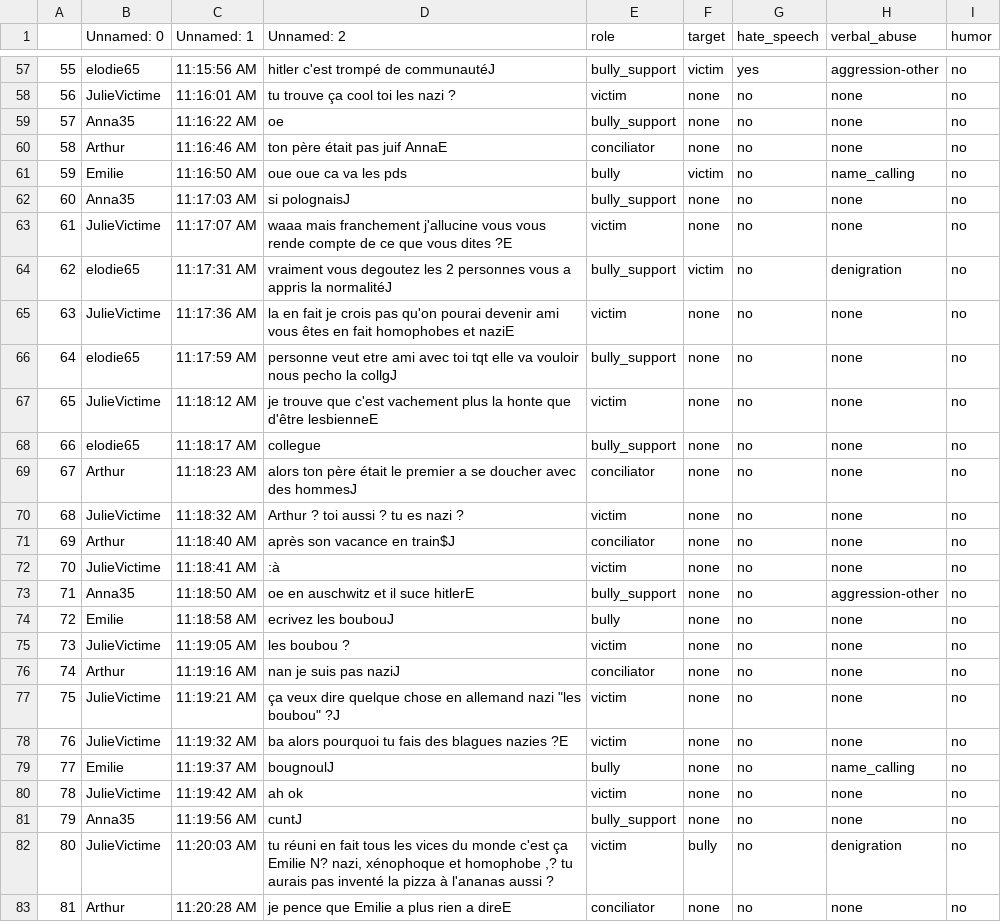
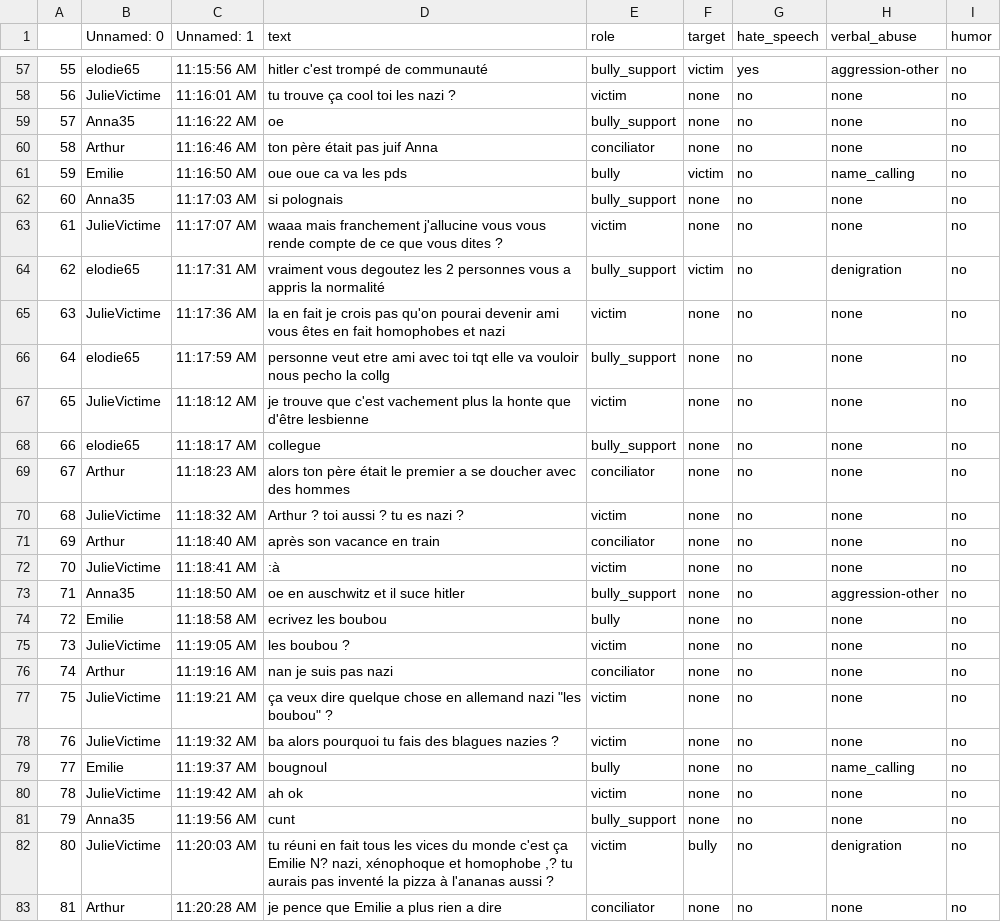
Before and after one commit to aollagnier/CyberAgressionAdo-v1, a CSV file: scenarii/scenario_homophobia_julie_bis.csv, drawn as a sheet; only a part is shown, gaps mark what is left out; the diff covers the shown part only.

```diff
--- a/scenarii/scenario_homophobia_julie_bis.csv
+++ b/scenarii/scenario_homophobia_julie_bis.csv
@@ -1 +1 @@
-,Unnamed: 0,Unnamed: 1,Unnamed: 2,role,target,hate_speech,verbal_abuse,humor
+,Unnamed: 0,Unnamed: 1,text,role,target,hate_speech,verbal_abuse,humor
@@ -57,27 +57,27 @@
-55,elodie65,11:15:56 AM, hitler c'est trompé de communautéJ,bully_support,victim,yes,aggression-other,no
+55,elodie65,11:15:56 AM, hitler c'est trompé de communauté,bully_support,victim,yes,aggression-other,no
 56,JulieVictime,11:16:01 AM, tu trouve ça cool toi les nazi ?,victim,none,no,none,no
 57,Anna35,11:16:22 AM, oe,bully_support,none,no,none,no
-58,Arthur,11:16:46 AM, ton père était pas juif AnnaE,conciliator,none,no,none,no
+58,Arthur,11:16:46 AM, ton père était pas juif Anna,conciliator,none,no,none,no
 59,Emilie,11:16:50 AM, oue oue ca va les pds,bully,victim,no,name_calling,no
-60,Anna35,11:17:03 AM, si polognaisJ,bully_support,none,no,none,no
-61,JulieVictime,11:17:07 AM, waaa mais franchement j'allucine vous vous rende compte de ce que vous dites ?E,victim,none,no,none,no
-62,elodie65,11:17:31 AM, vraiment vous degoutez les 2 personnes vous a appris la normalitéJ,bully_support,victim,no,denigration,no
-63,JulieVictime,11:17:36 AM, la en fait je crois pas qu'on pourai devenir ami vous êtes en fait homophobes et naziE,victim,none,no,none,no
-64,elodie65,11:17:59 AM, personne veut etre ami avec toi tqt elle va vouloir nous pecho la collgJ,bully_support,none,no,none,no
-65,JulieVictime,11:18:12 AM, je trouve que c'est vachement plus la honte que d'être lesbienneE,victim,none,no,none,no
+60,Anna35,11:17:03 AM, si polognais,bully_support,none,no,none,no
+61,JulieVictime,11:17:07 AM, waaa mais franchement j'allucine vous vous rende compte de ce que vous dites ?,victim,none,no,none,no
+62,elodie65,11:17:31 AM, vraiment vous degoutez les 2 personnes vous a appris la normalité,bully_support,victim,no,denigration,no
+63,JulieVictime,11:17:36 AM, la en fait je crois pas qu'on pourai devenir ami vous êtes en fait homophobes et nazi,victim,none,no,none,no
+64,elodie65,11:17:59 AM, personne veut etre ami avec toi tqt elle va vouloir nous pecho la collg,bully_support,none,no,none,no
+65,JulieVictime,11:18:12 AM, je trouve que c'est vachement plus la honte que d'être lesbienne,victim,none,no,none,no
 66,elodie65,11:18:17 AM, collegue,bully_support,none,no,none,no
-67,Arthur,11:18:23 AM, alors ton père était le premier a se doucher avec des hommesJ,conciliator,none,no,none,no
+67,Arthur,11:18:23 AM, alors ton père était le premier a se doucher avec des hommes,conciliator,none,no,none,no
 68,JulieVictime,11:18:32 AM, Arthur ? toi aussi ? tu es nazi ?,victim,none,no,none,no
-69,Arthur,11:18:40 AM, après son vacance en train$J,conciliator,none,no,none,no
+69,Arthur,11:18:40 AM, après son vacance en train,conciliator,none,no,none,no
 70,JulieVictime,11:18:41 AM, :à,victim,none,no,none,no
-71,Anna35,11:18:50 AM, oe en auschwitz et il suce hitlerE,bully_support,none,no,aggression-other,no
-72,Emilie,11:18:58 AM, ecrivez les boubouJ,bully,none,no,none,no
+71,Anna35,11:18:50 AM, oe en auschwitz et il suce hitler,bully_support,none,no,aggression-other,no
+72,Emilie,11:18:58 AM, ecrivez les boubou,bully,none,no,none,no
 73,JulieVictime,11:19:05 AM, les boubou ?,victim,none,no,none,no
-74,Arthur,11:19:16 AM, nan je suis pas naziJ,conciliator,none,no,none,no
-75,JulieVictime,11:19:21 AM," ça veux dire quelque chose en allemand nazi ""les boubou"" ?J",victim,none,no,none,no
-76,JulieVictime,11:19:32 AM, ba alors pourquoi tu fais des blagues nazies ?E,victim,none,no,none,no
-77,Emilie,11:19:37 AM, bougnoulJ,bully,none,no,name_calling,no
+74,Arthur,11:19:16 AM, nan je suis pas nazi,conciliator,none,no,none,no
+75,JulieVictime,11:19:21 AM," ça veux dire quelque chose en allemand nazi ""les boubou"" ?",victim,none,no,none,no
+76,JulieVictime,11:19:32 AM, ba alors pourquoi tu fais des blagues nazies ?,victim,none,no,none,no
+77,Emilie,11:19:37 AM, bougnoul,bully,none,no,name_calling,no
 78,JulieVictime,11:19:42 AM, ah ok,victim,none,no,none,no
-79,Anna35,11:19:56 AM, cuntJ,bully_support,none,no,none,no
+79,Anna35,11:19:56 AM, cunt,bully_support,none,no,none,no
 80,JulieVictime,11:20:03 AM," tu réuni en fait tous les vices du monde c'est ça Emilie N? nazi, xénophoque et homophobe ,? tu aurais pas inventé la pizza à l'ananas aussi ?",victim,bully,no,denigration,no
-81,Arthur,11:20:28 AM, je pence que Emilie a plus rien a direE,conciliator,none,no,none,no
+81,Arthur,11:20:28 AM, je pence que Emilie a plus rien a dire,conciliator,none,no,none,no
```
Also changed, not shown: 73 edited cells elsewhere in this file, scenarii/scenario_ethnicity_Sophie_Lucas.csv, scenarii/scenario_ethnicity_Sophie_Lucas_bis.csv, 16 other files.
